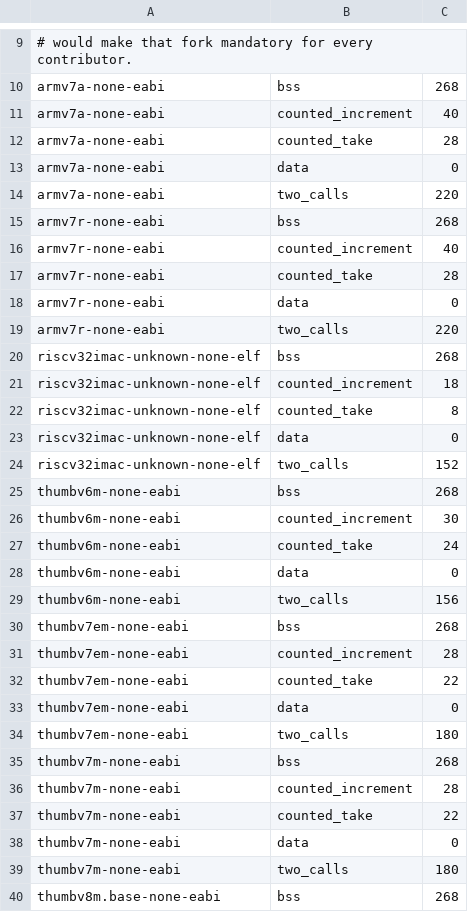
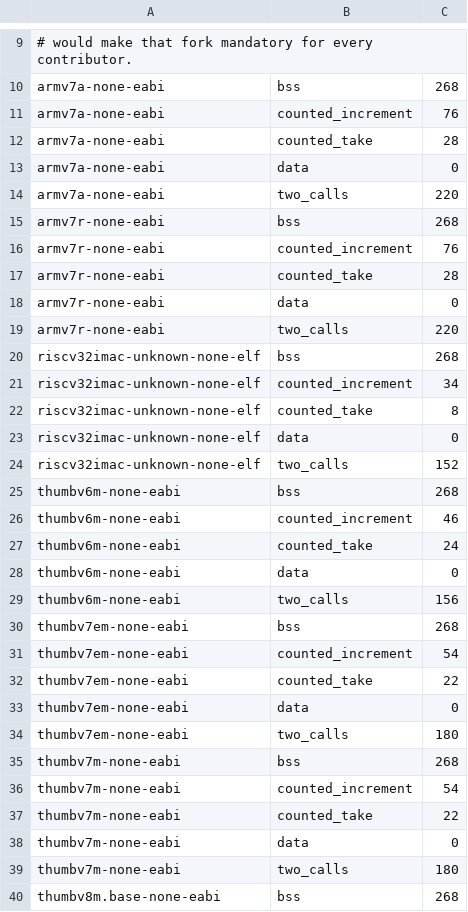
Before and after one commit to photon-circus/ph-eventing, a TSV file: scripts/codesize/baseline.tsv, drawn as a sheet; only a part is shown, gaps mark what is left out; the diff covers the shown part only.

```diff
--- a/scripts/codesize/baseline.tsv
+++ b/scripts/codesize/baseline.tsv
@@ -10,3 +10,3 @@
 armv7a-none-eabi	bss	268
-armv7a-none-eabi	counted_increment	40
+armv7a-none-eabi	counted_increment	76
 armv7a-none-eabi	counted_take	28
@@ -15,3 +15,3 @@ armv7a-none-eabi	two_calls	220
 armv7r-none-eabi	bss	268
-armv7r-none-eabi	counted_increment	40
+armv7r-none-eabi	counted_increment	76
 armv7r-none-eabi	counted_take	28
@@ -20,3 +20,3 @@ armv7r-none-eabi	two_calls	220
 riscv32imac-unknown-none-elf	bss	268
-riscv32imac-unknown-none-elf	counted_increment	18
+riscv32imac-unknown-none-elf	counted_increment	34
 riscv32imac-unknown-none-elf	counted_take	8
@@ -25,3 +25,3 @@ riscv32imac-unknown-none-elf	two_calls	152
 thumbv6m-none-eabi	bss	268
-thumbv6m-none-eabi	counted_increment	30
+thumbv6m-none-eabi	counted_increment	46
 thumbv6m-none-eabi	counted_take	24
@@ -30,3 +30,3 @@ thumbv6m-none-eabi	two_calls	156
 thumbv7em-none-eabi	bss	268
-thumbv7em-none-eabi	counted_increment	28
+thumbv7em-none-eabi	counted_increment	54
 thumbv7em-none-eabi	counted_take	22
@@ -35,3 +35,3 @@ thumbv7em-none-eabi	two_calls	180
 thumbv7m-none-eabi	bss	268
-thumbv7m-none-eabi	counted_increment	28
+thumbv7m-none-eabi	counted_increment	54
 thumbv7m-none-eabi	counted_take	22
```
Also changed, not shown: 2 edited cells elsewhere in this file, 8 other files.
